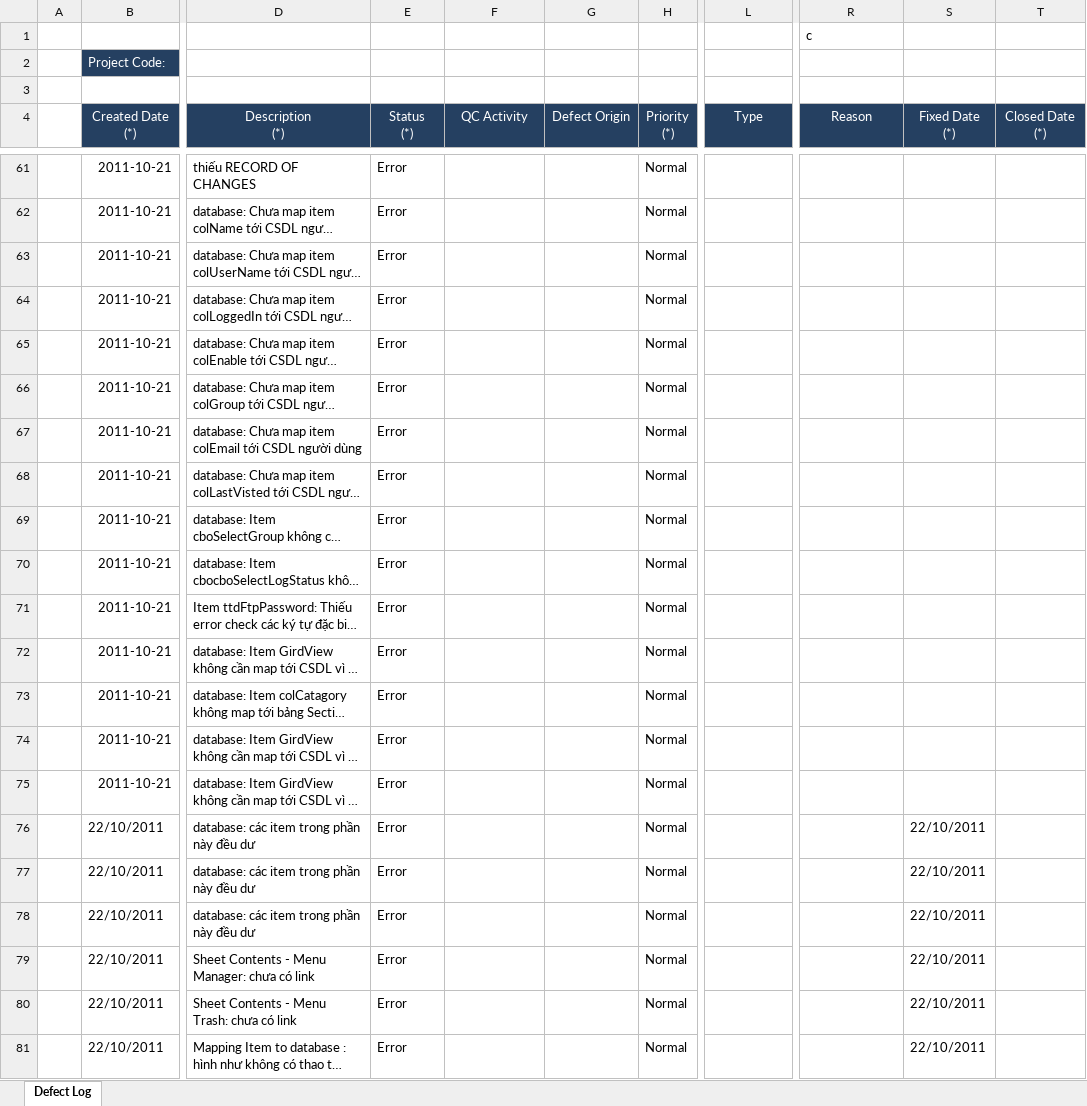
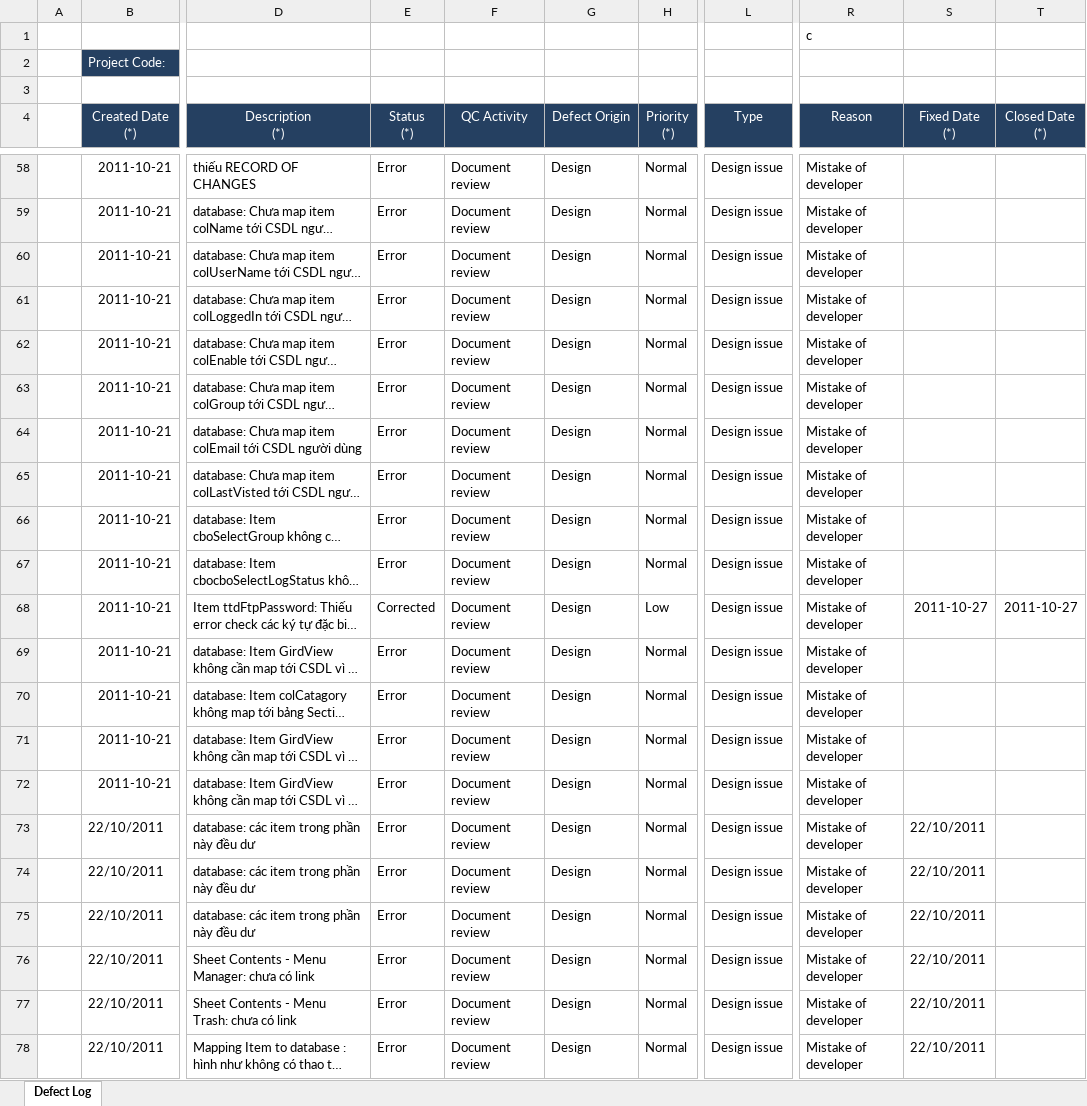
Before and after one commit to tuanva90/cnpm03-php-webproject, an Excel workbook: Document/Defect Log.xlsx, sheet Defect Log, drawn as a sheet; only a part is shown, gaps mark what is left out; long unchanged cells end in …; values as stored, in another font and other column widths than the file's, no borders; addresses are those after the commit; the diff covers the shown part only; the diff names each change by its address in the sheet, - before the commit and + after, or states it on an @@ line.

Commit message:
ThaoNX: update Defect Log.xlsx

```diff
--- a/Document/Defect Log.xlsx (sheet Defect Log)
+++ b/Document/Defect Log.xlsx (sheet Defect Log)
-F58:F78 (QC Activity): (empty)
+F58:F78 (QC Activity): Document review
-G58:G78 (Defect Origin): (empty)
+G58:G78 (Defect Origin): Design
-L58:L78 (Type): (empty)
+L58:L78 (Type): Design issue
-R58:R78 (Reason): (empty)
+R58:R78 (Reason): Mistake of developer
-E68 (Status (*)): Error
+E68 (Status (*)): Corrected
-H68 (Priority (*)): Normal
+H68 (Priority (*)): Low
-S68 (Fixed Date (*)): (empty)
+S68 (Fixed Date (*)): 2011-10-27
-T68 (Closed Date (*)): (empty)
+T68 (Closed Date (*)): 2011-10-27
```
Also changed, not shown: 30 added rows and 33 removed rows elsewhere in this sheet.
